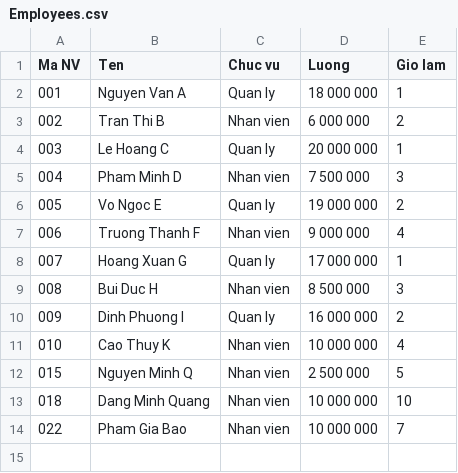
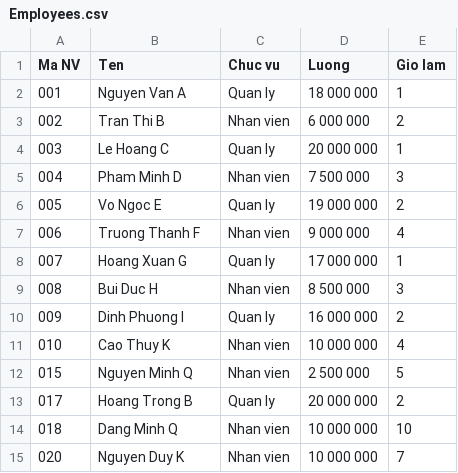
Before and after one commit to ChinhDao2909/C_plus_plus_US, a CSV file: Employees.csv, drawn as a sheet.

```diff
--- a/Employees.csv
+++ b/Employees.csv
@@ -12,3 +12,4 @@ Ma NV,Ten,Chuc vu,Luong,Gio lam
 015,Nguyen Minh Q,Nhan vien,2 500 000,5
-018,Dang Minh Quang,Nhan vien,10 000 000,10
-022,Pham Gia Bao,Nhan vien,10 000 000,7
+017,Hoang Trong B,Quan ly,20 000 000,2
+018,Dang Minh Q,Nhan vien,10 000 000,10
+020,Nguyen Duy K,Nhan vien,10 000 000,7
```
Also changed, not shown: Suppliers.csv, 3 other files.
